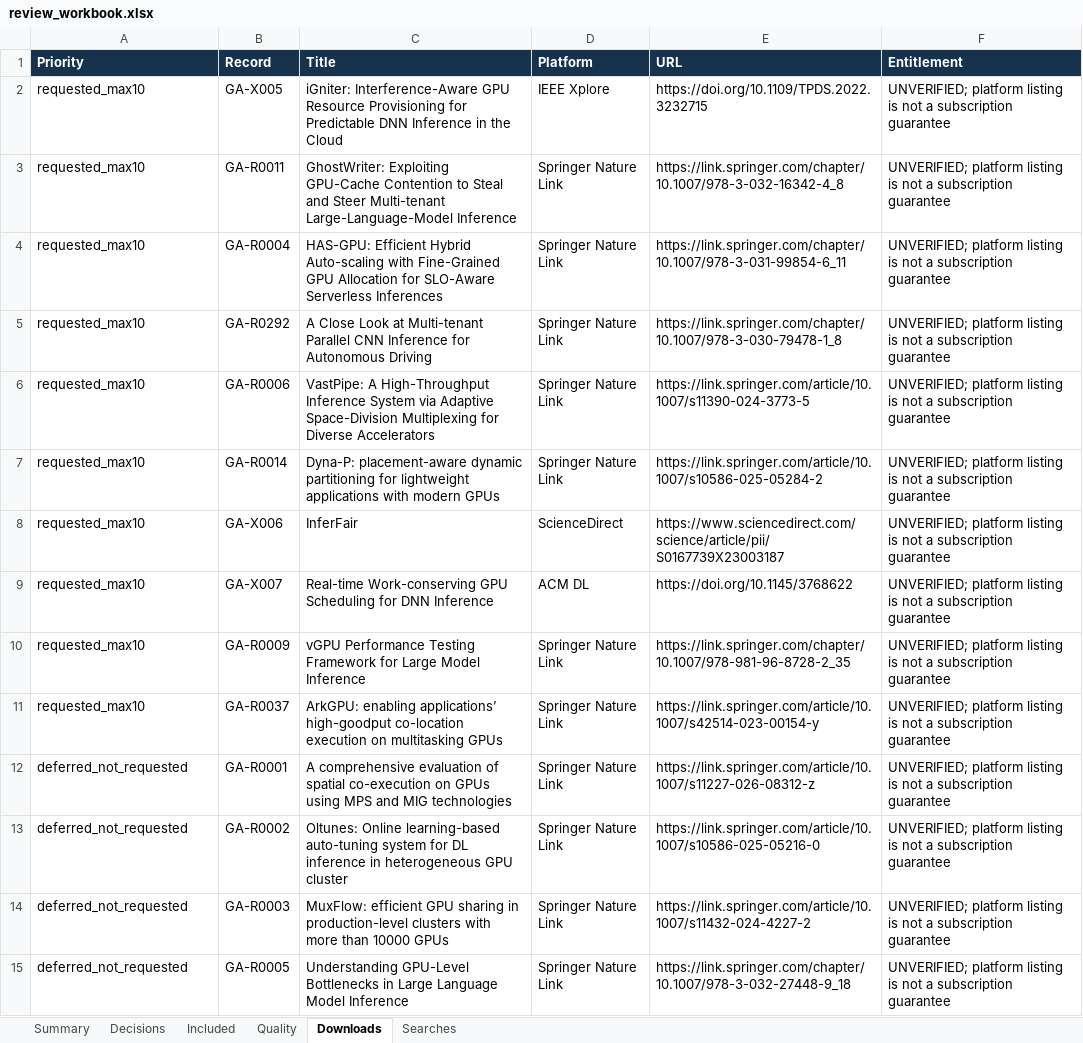
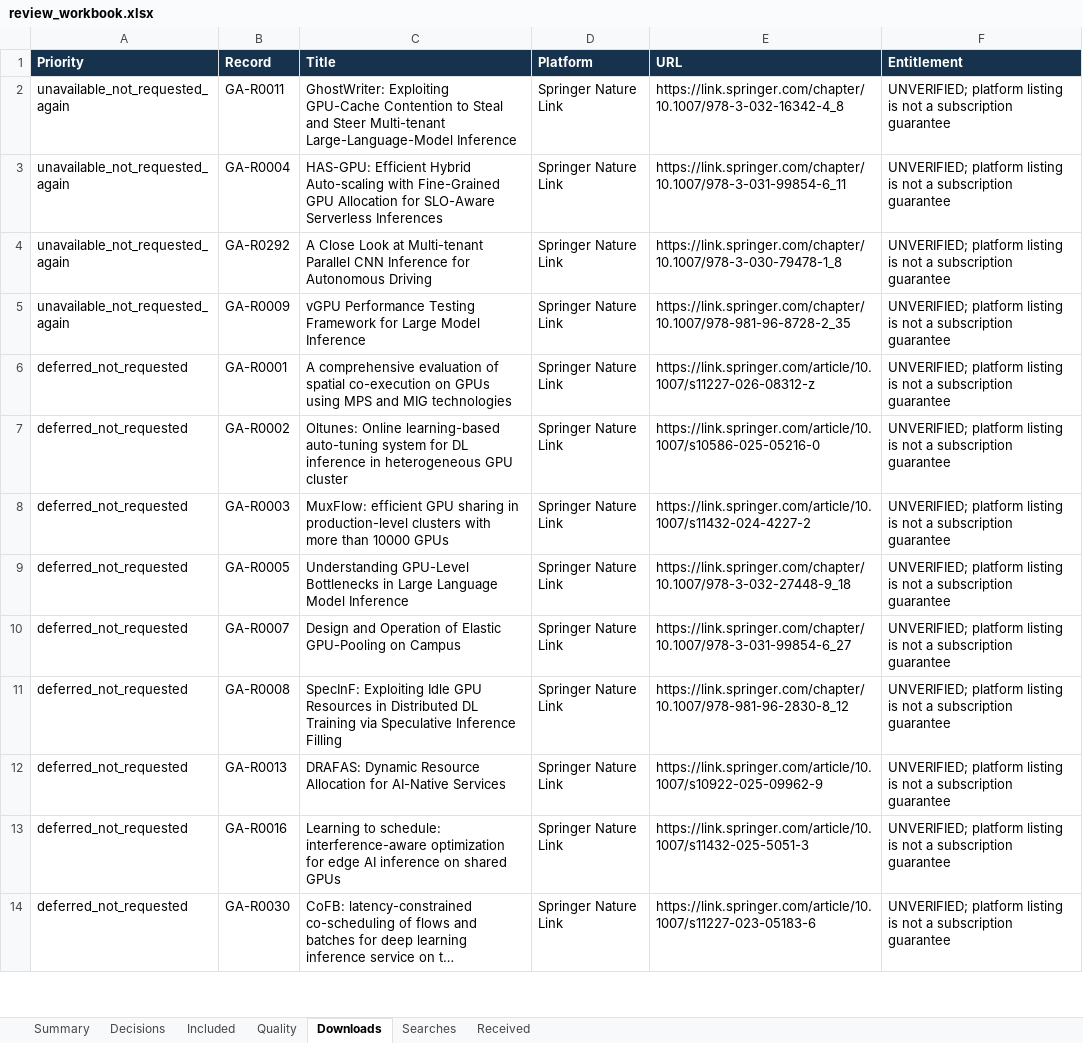
Before and after one commit to AliRazaDev241/OS_CEP, an Excel workbook: groups/group-a/evidence/review_workbook.xlsx, sheet Downloads, drawn as a sheet; only a part is shown; the shorter side is filled out with more unchanged rows; long unchanged cells end in …; values as stored, in another font and other column widths than the file's, no borders; table styles not drawn; removed rows and columns are numbered as before the commit, all else as after; the diff names each change by its address in the sheet, - before the commit and + after, or states it on an @@ line.

```diff
--- a/groups/group-a/evidence/review_workbook.xlsx (sheet Downloads)
+++ b/groups/group-a/evidence/review_workbook.xlsx (sheet Downloads)
+sheet tab: Received
-row 2: requested_max10 | GA-X005 | iGniter: Interference-Aware GPU Resource Provisioning for Predictable DNN Inference in the Cloud | IEEE Xplore | https://doi.org/10.1109/TPDS.2022.3232715 | UNVERIFIED; platform listing is not a subscription guarantee
-A2:A4 (Priority): requested_max10
+A2:A4 (Priority): unavailable_not_requested_again
-row 6: requested_max10 | GA-R0006 | VastPipe: A High-Throughput Inference System via Adaptive Space-Division Multiplexing for Diverse Accelerators | Springer Nature Link | https://link.springer.com/article/10.1007/s11390-024-3773-5 | UNVERIFIED; platform listing is not a subscription guarantee
-row 7: requested_max10 | GA-R0014 | Dyna-P: placement-aware dynamic partitioning for lightweight applications with modern GPUs | Springer Nature Link | https://link.springer.com/article/10.1007/s10586-025-05284-2 | UNVERIFIED; platform listing is not a subscription guarantee
-row 8: requested_max10 | GA-X006 | InferFair | ScienceDirect | https://www.sciencedirect.com/science/article/pii/S0167739X23003187 | UNVERIFIED; platform listing is not a subscription guarantee
-row 9: requested_max10 | GA-X007 | Real-time Work-conserving GPU Scheduling for DNN Inference | ACM DL | https://doi.org/10.1145/3768622 | UNVERIFIED; platform listing is not a subscription guarantee
-A5 (Priority): requested_max10
+A5 (Priority): unavailable_not_requested_again
-row 11: requested_max10 | GA-R0037 | ArkGPU: enabling applications’ high-goodput co-location execution on multitasking GPUs | Springer Nature Link | https://link.springer.com/article/10.1007/s42514-023-00154-y | UNVERIFIED; platform listing is not a subscription guarantee
```
Also changed, not shown: sheet Quality, sheet Included, sheet Decisions, sheet Summary, 34 other files.
